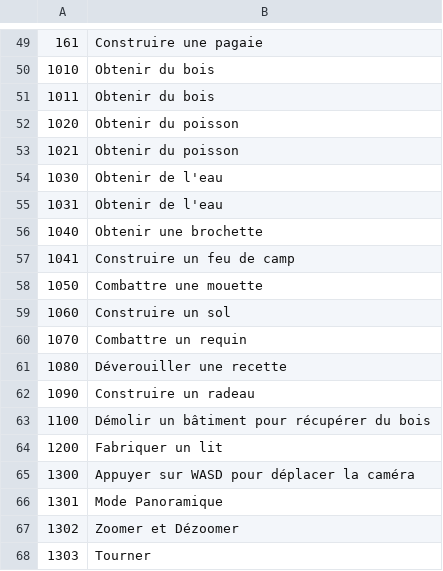
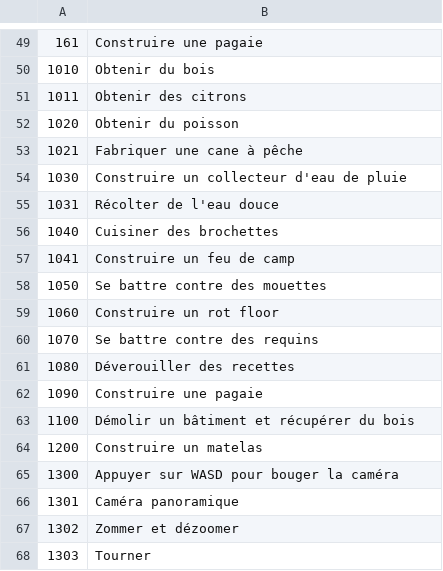
Before and after one commit to justusgamelab2016/LW-translation, a CSV file: language/fr/GuideCheckListConfig.csv, drawn as a sheet; only a part is shown, gaps mark what is left out; the diff covers the shown part only.

```diff
--- a/language/fr/GuideCheckListConfig.csv
+++ b/language/fr/GuideCheckListConfig.csv
@@ -51,18 +51,18 @@
-1011,Obtenir du bois
+1011,Obtenir des citrons
 1020,Obtenir du poisson
-1021,Obtenir du poisson
-1030,Obtenir de l'eau
-1031,Obtenir de l'eau
-1040,Obtenir une brochette
+1021,Fabriquer une cane à pêche
+1030,Construire un collecteur d'eau de pluie
+1031,Récolter de l'eau douce
+1040,Cuisiner des brochettes
 1041,Construire un feu de camp
-1050,Combattre une mouette
-1060,Construire un sol
-1070,Combattre un requin
-1080,Déverouiller une recette
-1090,Construire un radeau
-1100,Démolir un bâtiment pour récupérer du bois
-1200,Fabriquer un lit
-1300,Appuyer sur WASD pour déplacer la caméra
-1301,Mode Panoramique
-1302,Zoomer et Dézoomer
+1050,Se battre contre des mouettes
+1060,Construire un rot floor
+1070,Se battre contre des requins
+1080,Déverouiller des recettes
+1090,Construire une pagaie
+1100,Démolir un bâtiment et récupérer du bois
+1200,Construire un matelas
+1300,Appuyer sur WASD pour bouger la caméra
+1301,Caméra panoramique
+1302,Zommer et dézoomer
 1303,Tourner
```
Also changed, not shown: 22 edited cells elsewhere in this file.
